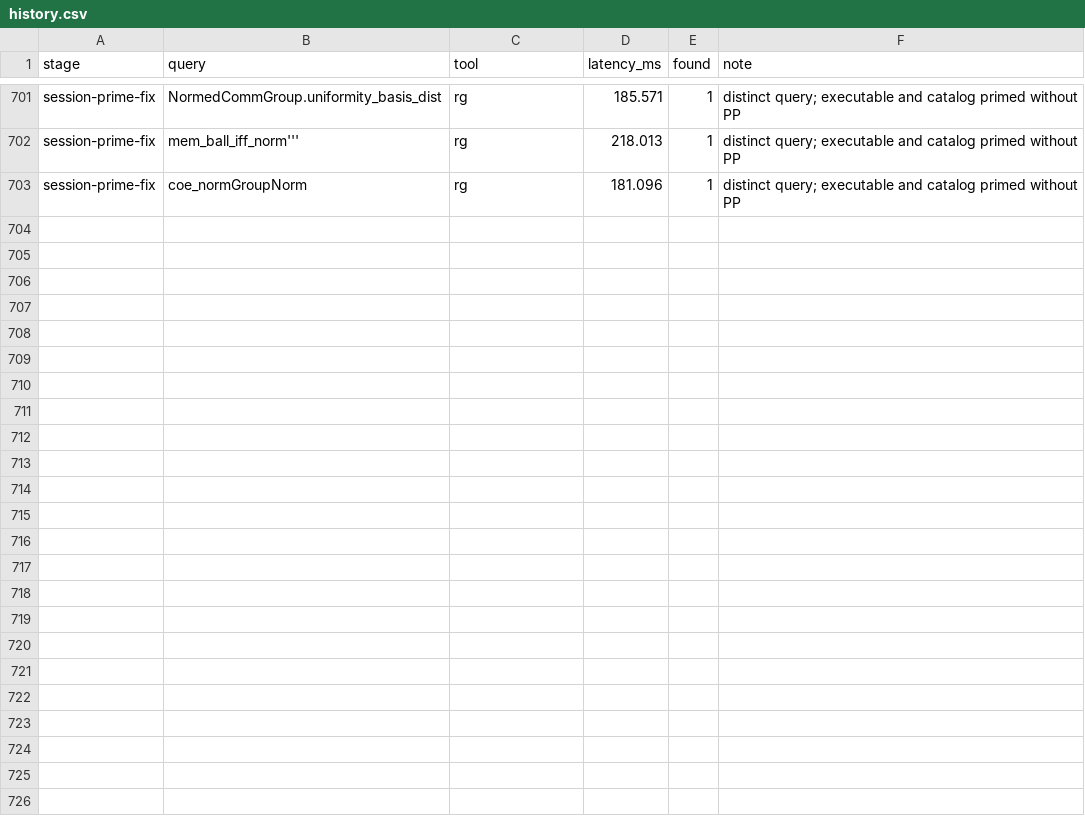
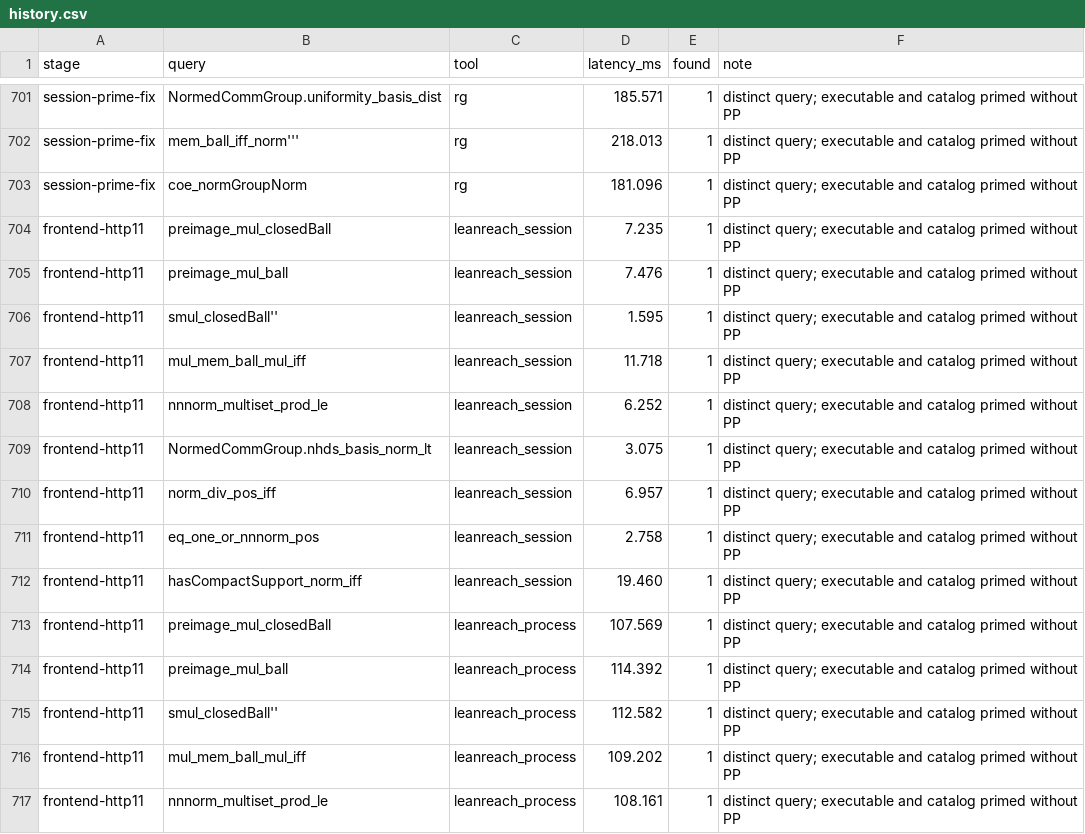
Before and after one commit to pelicanhere/LeanReach, a CSV file: Benchmarks/history.csv, drawn as a sheet; only a part is shown, gaps mark what is left out; the diff covers the shown part only; the diff names each change by its address in the sheet, - before the commit and + after, or states it on an @@ line.

Commit message:
perf: reuse frontend http connections

```diff
--- a/Benchmarks/history.csv
+++ b/Benchmarks/history.csv
+row 704: frontend-http11 | preimage_mul_closedBall | leanreach_session | 7.235 | 1 | distinct query; executable and catalog primed without PP
+row 705: frontend-http11 | preimage_mul_ball | leanreach_session | 7.476 | 1 | distinct query; executable and catalog primed without PP
+row 706: frontend-http11 | smul_closedBall'' | leanreach_session | 1.595 | 1 | distinct query; executable and catalog primed without PP
+row 707: frontend-http11 | mul_mem_ball_mul_iff | leanreach_session | 11.718 | 1 | distinct query; executable and catalog primed without PP
+row 708: frontend-http11 | nnnorm_multiset_prod_le | leanreach_session | 6.252 | 1 | distinct query; executable and catalog primed without PP
+row 709: frontend-http11 | NormedCommGroup.nhds_basis_norm_lt | leanreach_session | 3.075 | 1 | distinct query; executable and catalog primed without PP
+row 710: frontend-http11 | norm_div_pos_iff | leanreach_session | 6.957 | 1 | distinct query; executable and catalog primed without PP
+row 711: frontend-http11 | eq_one_or_nnnorm_pos | leanreach_session | 2.758 | 1 | distinct query; executable and catalog primed without PP
+row 712: frontend-http11 | hasCompactSupport_norm_iff | leanreach_session | 19.460 | 1 | distinct query; executable and catalog primed without PP
+row 713: frontend-http11 | preimage_mul_closedBall | leanreach_process | 107.569 | 1 | distinct query; executable and catalog primed without PP
+row 714: frontend-http11 | preimage_mul_ball | leanreach_process | 114.392 | 1 | distinct query; executable and catalog primed without PP
+row 715: frontend-http11 | smul_closedBall'' | leanreach_process | 112.582 | 1 | distinct query; executable and catalog primed without PP
+row 716: frontend-http11 | mul_mem_ball_mul_iff | leanreach_process | 109.202 | 1 | distinct query; executable and catalog primed without PP
+row 717: frontend-http11 | nnnorm_multiset_prod_le | leanreach_process | 108.161 | 1 | distinct query; executable and catalog primed without PP
```
Also changed, not shown: 13 added rows elsewhere in this file, 4 other files.
